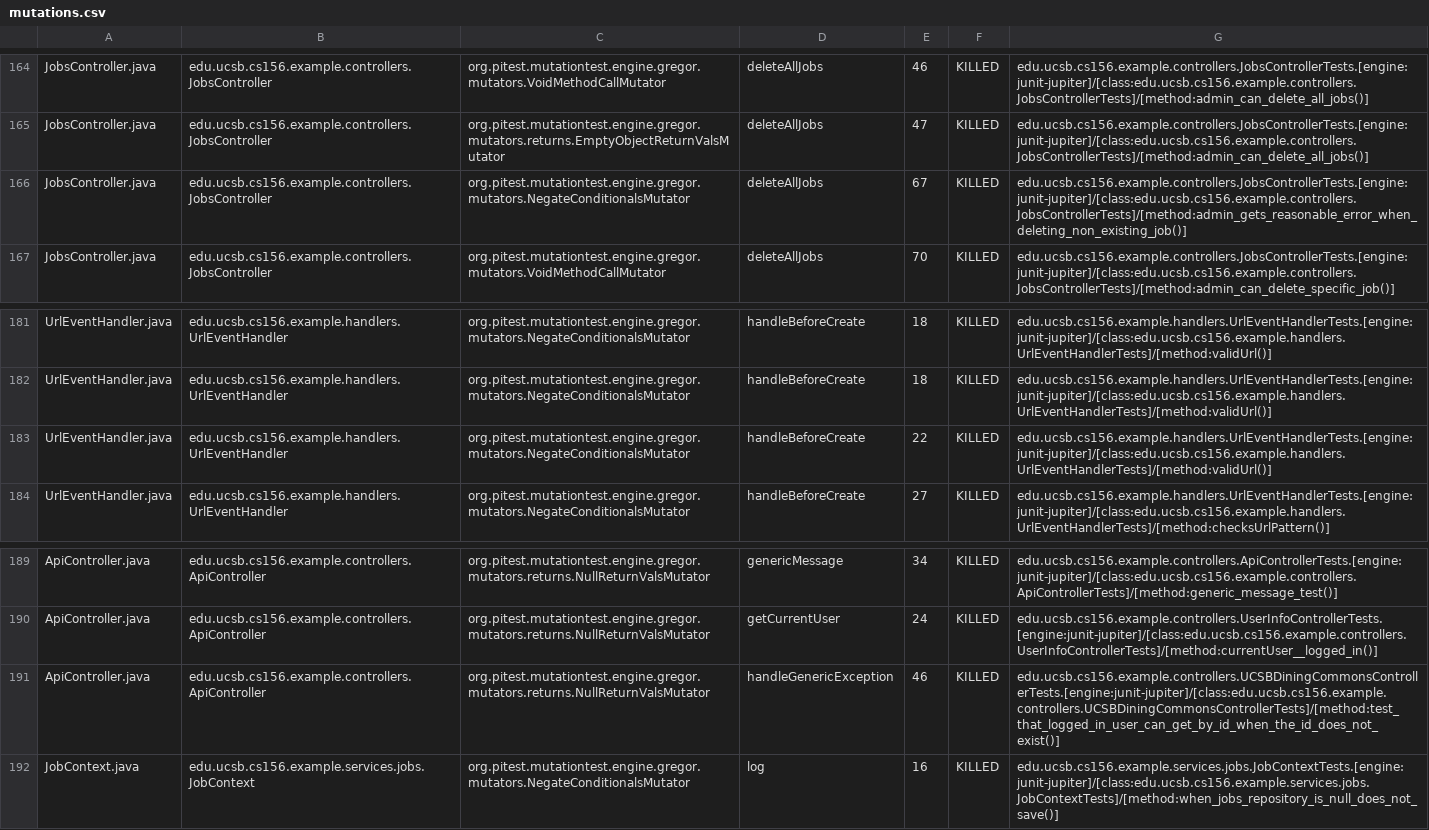
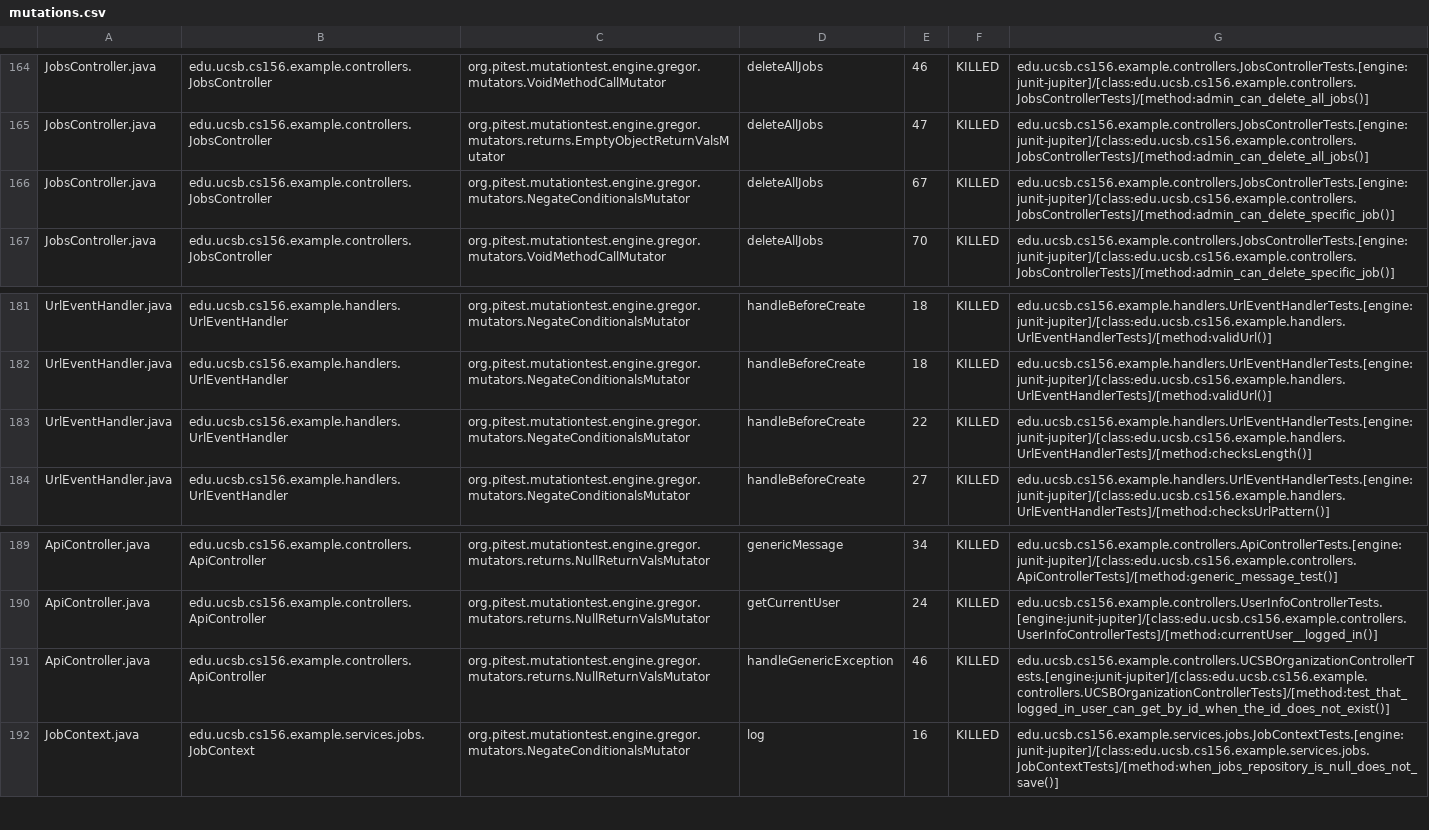
Before and after one commit to ucsb-cs156-f26/team02-f26-04, a CSV file: prs/119/pitest/mutations.csv, drawn as a sheet; only a part is shown, gaps mark what is left out.

Commit message:
Deploying to gh-pages from @ ucsb-cs156-f26/team02-f26-04@47908a6e9fbf1b8e170c121bdb08187118e665ff 🚀

```diff
--- a/prs/119/pitest/mutations.csv
+++ b/prs/119/pitest/mutations.csv
@@ -165,3 +165,3 @@ JobsController.java,edu.ucsb.cs156.example.controllers.JobsController,org.pitest
 JobsController.java,edu.ucsb.cs156.example.controllers.JobsController,org.pitest.mutationtest.engine.gregor.mutators.returns.EmptyObjectReturnValsMutator,deleteAllJobs,47,KILLED,edu.ucsb.cs156.example.controllers.JobsControllerTests.[engine:junit-jupiter]/[class:edu.ucsb.cs156.example.controllers.JobsControllerTests]/[method:admin_can_delete_all_jobs()]
-JobsController.java,edu.ucsb.cs156.example.controllers.JobsController,org.pitest.mutationtest.engine.gregor.mutators.NegateConditionalsMutator,deleteAllJobs,67,KILLED,edu.ucsb.cs156.example.controllers.JobsControllerTests.[engine:junit-jupiter]/[class:edu.ucsb.cs156.example.controllers.JobsControllerTests]/[method:admin_gets_reasonable_error_when_deleting_non_existing_job()]
+JobsController.java,edu.ucsb.cs156.example.controllers.JobsController,org.pitest.mutationtest.engine.gregor.mutators.NegateConditionalsMutator,deleteAllJobs,67,KILLED,edu.ucsb.cs156.example.controllers.JobsControllerTests.[engine:junit-jupiter]/[class:edu.ucsb.cs156.example.controllers.JobsControllerTests]/[method:admin_can_delete_specific_job()]
 JobsController.java,edu.ucsb.cs156.example.controllers.JobsController,org.pitest.mutationtest.engine.gregor.mutators.VoidMethodCallMutator,deleteAllJobs,70,KILLED,edu.ucsb.cs156.example.controllers.JobsControllerTests.[engine:junit-jupiter]/[class:edu.ucsb.cs156.example.controllers.JobsControllerTests]/[method:admin_can_delete_specific_job()]
@@ -182,3 +182,3 @@ UrlEventHandler.java,edu.ucsb.cs156.example.handlers.UrlEventHandler,org.pitest.
 UrlEventHandler.java,edu.ucsb.cs156.example.handlers.UrlEventHandler,org.pitest.mutationtest.engine.gregor.mutators.NegateConditionalsMutator,handleBeforeCreate,18,KILLED,edu.ucsb.cs156.example.handlers.UrlEventHandlerTests.[engine:junit-jupiter]/[class:edu.ucsb.cs156.example.handlers.UrlEventHandlerTests]/[method:validUrl()]
-UrlEventHandler.java,edu.ucsb.cs156.example.handlers.UrlEventHandler,org.pitest.mutationtest.engine.gregor.mutators.NegateConditionalsMutator,handleBeforeCreate,22,KILLED,edu.ucsb.cs156.example.handlers.UrlEventHandlerTests.[engine:junit-jupiter]/[class:edu.ucsb.cs156.example.handlers.UrlEventHandlerTests]/[method:validUrl()]
+UrlEventHandler.java,edu.ucsb.cs156.example.handlers.UrlEventHandler,org.pitest.mutationtest.engine.gregor.mutators.NegateConditionalsMutator,handleBeforeCreate,22,KILLED,edu.ucsb.cs156.example.handlers.UrlEventHandlerTests.[engine:junit-jupiter]/[class:edu.ucsb.cs156.example.handlers.UrlEventHandlerTests]/[method:checksLength()]
 UrlEventHandler.java,edu.ucsb.cs156.example.handlers.UrlEventHandler,org.pitest.mutationtest.engine.gregor.mutators.NegateConditionalsMutator,handleBeforeCreate,27,KILLED,edu.ucsb.cs156.example.handlers.UrlEventHandlerTests.[engine:junit-jupiter]/[class:edu.ucsb.cs156.example.handlers.UrlEventHandlerTests]/[method:checksUrlPattern()]
@@ -190,3 +190,3 @@ ApiController.java,edu.ucsb.cs156.example.controllers.ApiController,org.pitest.m
 ApiController.java,edu.ucsb.cs156.example.controllers.ApiController,org.pitest.mutationtest.engine.gregor.mutators.returns.NullReturnValsMutator,getCurrentUser,24,KILLED,edu.ucsb.cs156.example.controllers.UserInfoControllerTests.[engine:junit-jupiter]/[class:edu.ucsb.cs156.example.controllers.UserInfoControllerTests]/[method:currentUser__logged_in()]
-ApiController.java,edu.ucsb.cs156.example.controllers.ApiController,org.pitest.mutationtest.engine.gregor.mutators.returns.NullReturnValsMutator,handleGenericException,46,KILLED,edu.ucsb.cs156.example.controllers.UCSBDiningCommonsControllerTests.[engine:junit-jupiter]/[class:edu.ucsb.cs156.example.controllers.UCSBDiningCommonsControllerTests]/[method:test_that_logged_in_user_can_get_by_id_when_the_id_does_not_exist()]
+ApiController.java,edu.ucsb.cs156.example.controllers.ApiController,org.pitest.mutationtest.engine.gregor.mutators.returns.NullReturnValsMutator,handleGenericException,46,KILLED,edu.ucsb.cs156.example.controllers.UCSBOrganizationControllerTests.[engine:junit-jupiter]/[class:edu.ucsb.cs156.example.controllers.UCSBOrganizationControllerTests]/[method:test_that_logged_in_user_can_get_by_id_when_the_id_does_not_exist()]
 JobContext.java,edu.ucsb.cs156.example.services.jobs.JobContext,org.pitest.mutationtest.engine.gregor.mutators.NegateConditionalsMutator,log,16,KILLED,edu.ucsb.cs156.example.services.jobs.JobContextTests.[engine:junit-jupiter]/[class:edu.ucsb.cs156.example.services.jobs.JobContextTests]/[method:when_jobs_repository_is_null_does_not_save()]
```
Also changed, not shown: 22 other files.
